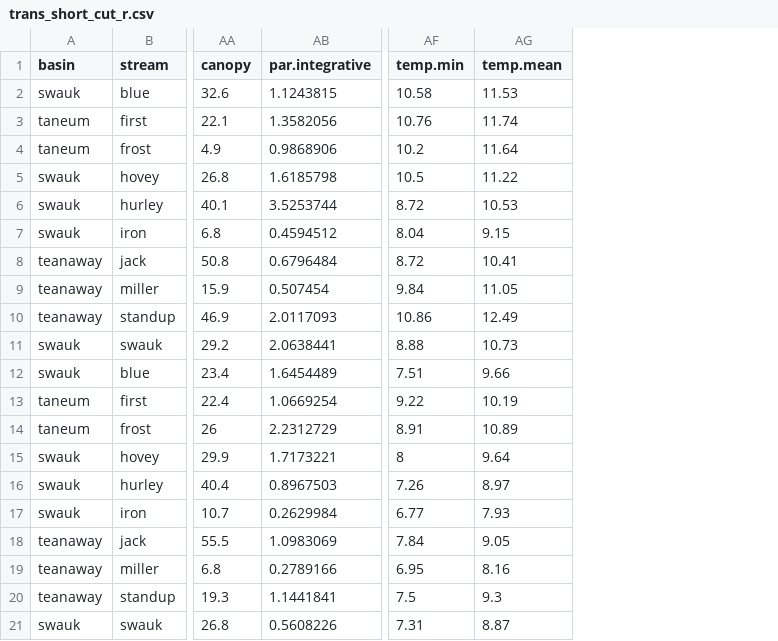
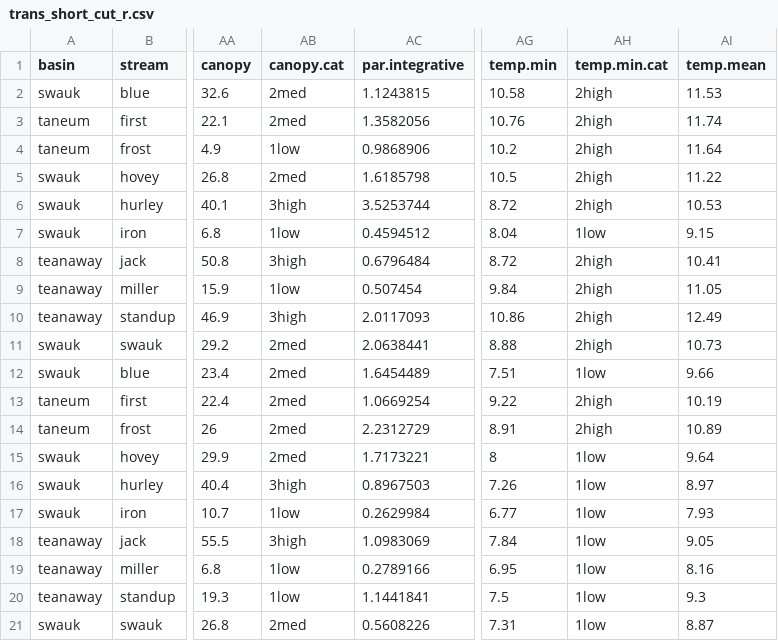
Before and after one commit to lessigz/Thesis, a CSV file: trans_short_cut_r.csv, drawn as a sheet; only a part is shown, gaps mark what is left out; the diff names each change by its address in the sheet, - before the commit and + after, or states it on an @@ line.

Commit message:
still need to update p values to powerpoint.

```diff
--- a/trans_short_cut_r.csv
+++ b/trans_short_cut_r.csv
+column AB (canopy.cat), rows 2-21: 2med | 2med | 1low | 2med | 3high | 1low | 3high | 1low | 3high | 2med | 2med | 2med | 2med | 2med | 3high | 1low | 3high | 1low | 1low | 2med
+column AH (temp.min.cat), rows 2-21: 2high | 2high | 2high | 2high | 2high | 1low | 2high | 2high | 2high | 2high | 1low | 2high | 2high | 1low | 1low | 1low | 1low | 1low | 1low | 1low
```
Also changed, not shown: all_trans_short_r.csv, 3 other files.
